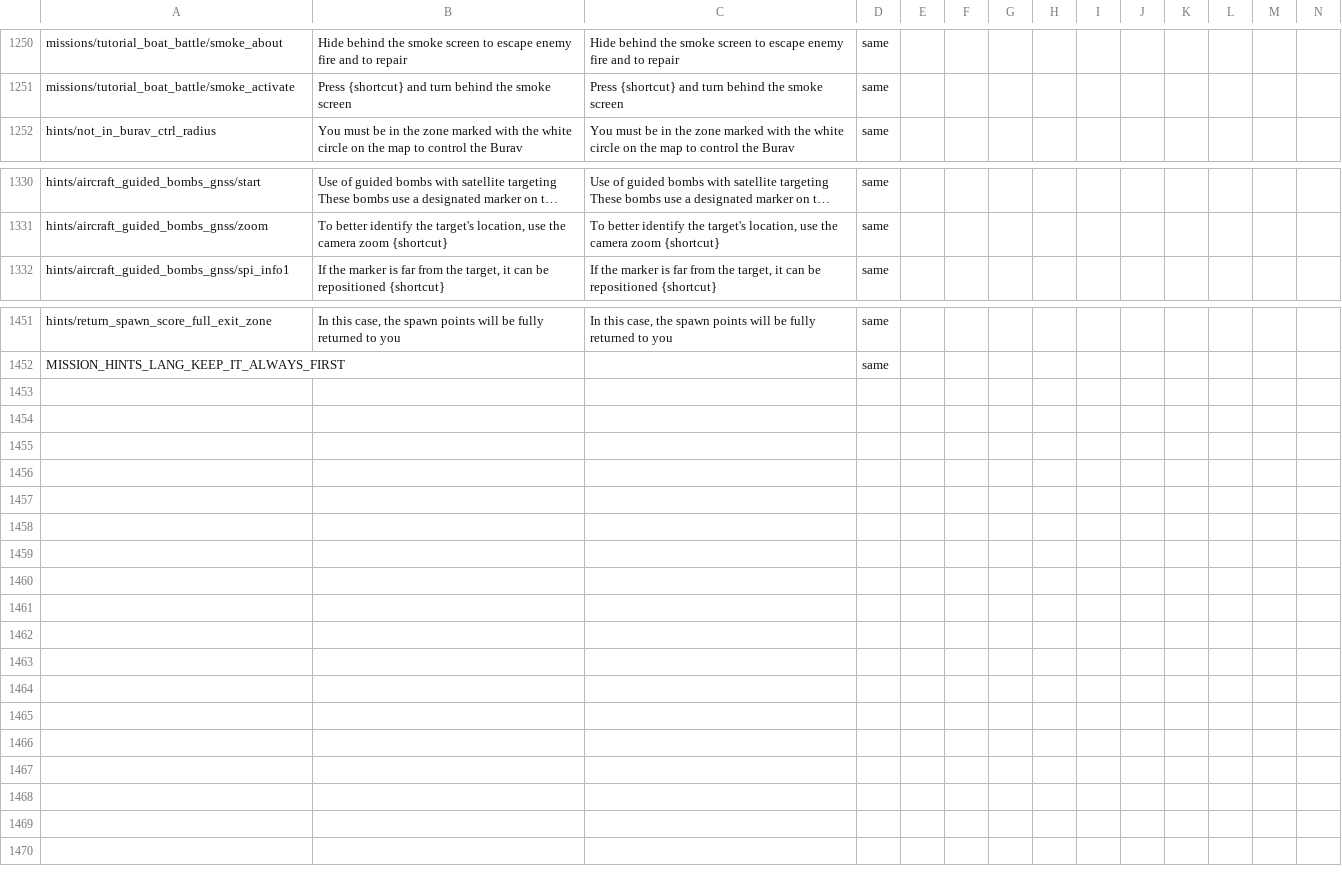
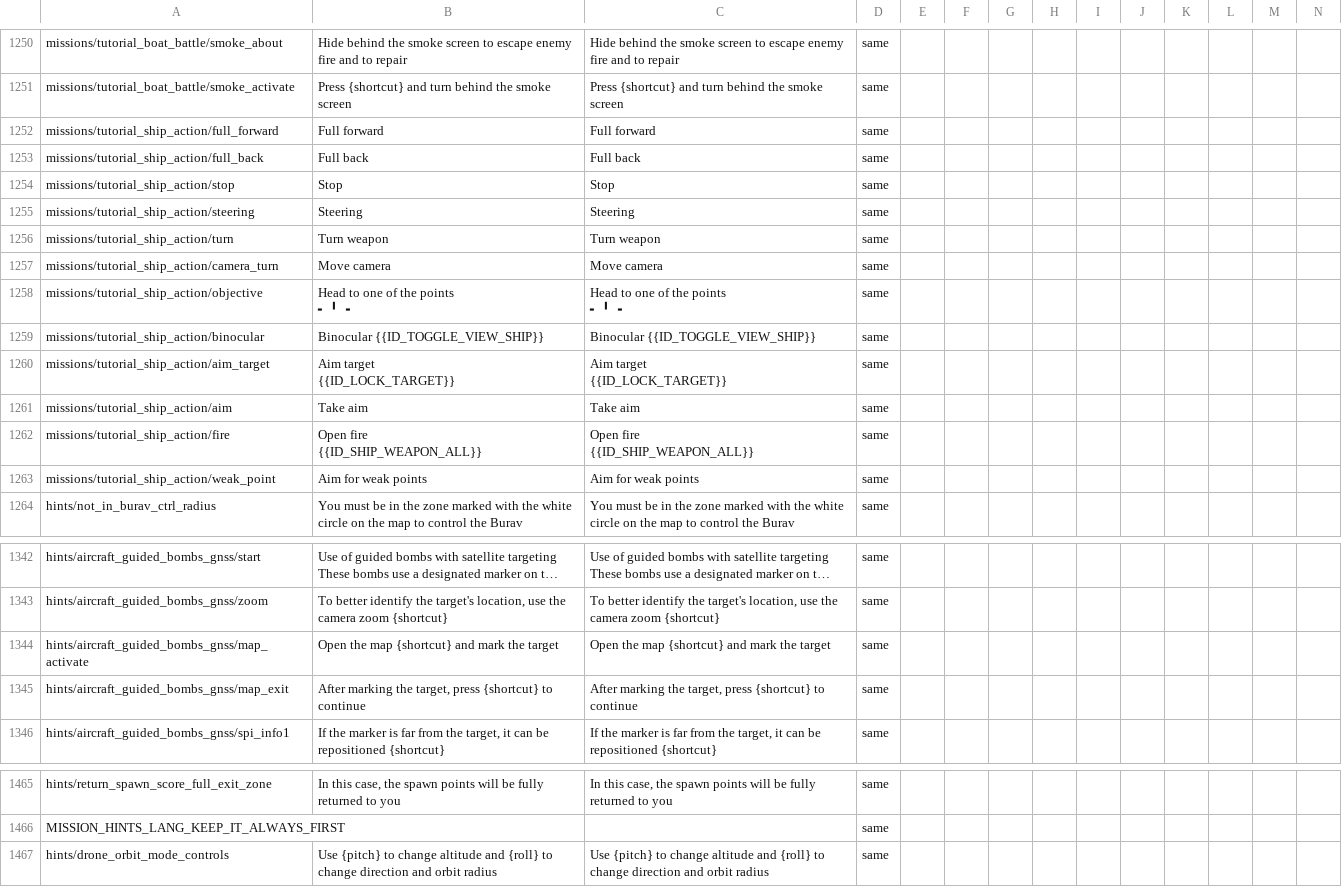
Before and after one commit to mikechuy/SCAM, a CSV file: missions_hints.csv, drawn as a sheet; only a part is shown, gaps mark what is left out; long unchanged cells end in …; rows hold the shown columns only; ↵ is a line break in a cell; the diff names each change by its address in the sheet, - before the commit and + after, or states it on an @@ line.

```diff
--- a/missions_hints.csv
+++ b/missions_hints.csv
+row 1252: missions/tutorial_ship_action/full_forward | Full forward | Full forward | same
+row 1253: missions/tutorial_ship_action/full_back | Full back | Full back | same
+row 1254: missions/tutorial_ship_action/stop | Stop | Stop | same
+row 1255: missions/tutorial_ship_action/steering | Steering | Steering | same
+row 1256: missions/tutorial_ship_action/turn | Turn weapon | Turn weapon | same
+row 1257: missions/tutorial_ship_action/camera_turn | Move camera | Move camera | same
+row 1258: missions/tutorial_ship_action/objective | Head to one of the points ↵ ╸ ╹ ╺ | Head to one of the points ↵ ╸ ╹ ╺ | same
+row 1259: missions/tutorial_ship_action/binocular | Binocular {{ID_TOGGLE_VIEW_SHIP}} | Binocular {{ID_TOGGLE_VIEW_SHIP}} | same
+row 1260: missions/tutorial_ship_action/aim_target | Aim target ↵ {{ID_LOCK_TARGET}} | Aim target ↵ {{ID_LOCK_TARGET}} | same
+row 1261: missions/tutorial_ship_action/aim | Take aim | Take aim | same
+row 1262: missions/tutorial_ship_action/fire | Open fire ↵ {{ID_SHIP_WEAPON_ALL}} | Open fire ↵ {{ID_SHIP_WEAPON_ALL}} | same
+row 1263: missions/tutorial_ship_action/weak_point | Aim for weak points | Aim for weak points | same
+row 1344: hints/aircraft_guided_bombs_gnss/map_activate | Open the map {shortcut} and mark the target | Open the map {shortcut} and mark the target | same
+row 1345: hints/aircraft_guided_bombs_gnss/map_exit | After marking the target, press {shortcut} to continue | After marking the target, press {shortcut} to continue | same
+row 1467: hints/drone_orbit_mode_controls | Use {pitch} to change altitude and {roll} to change direction and orbit radius | Use {pitch} to change altitude and {roll} to change direction and orbit radius | same
```
Also changed, not shown: controls.csv, menu.csv, 4 other files.
